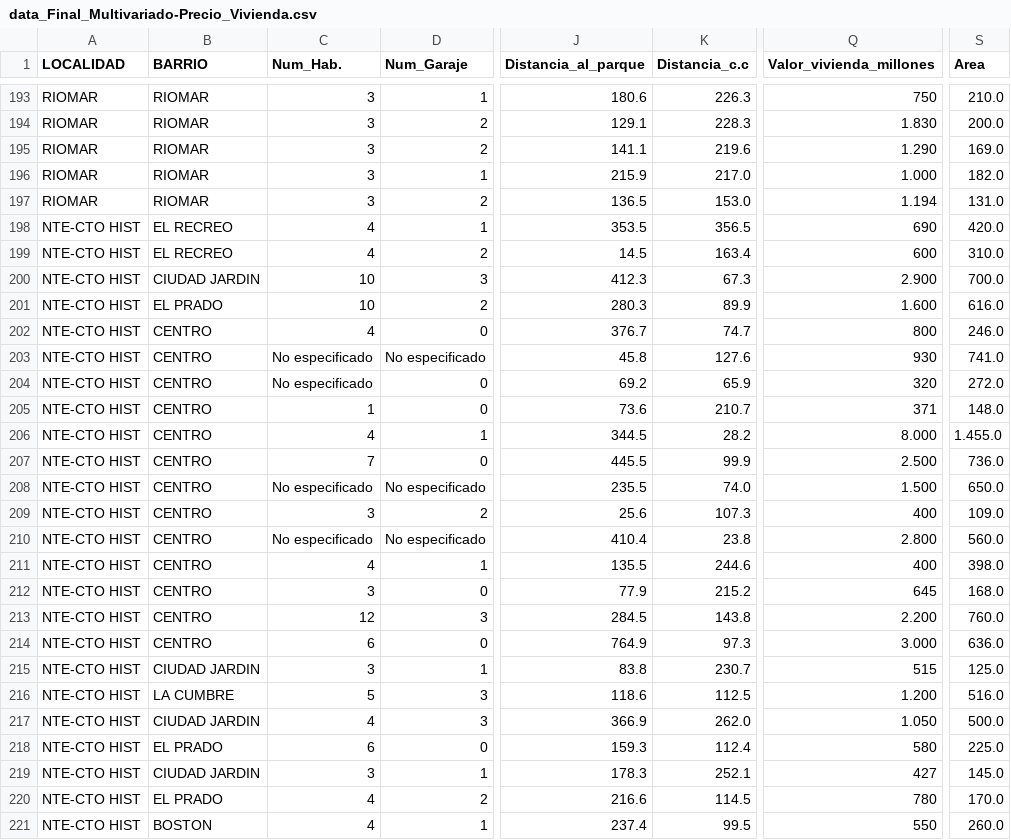
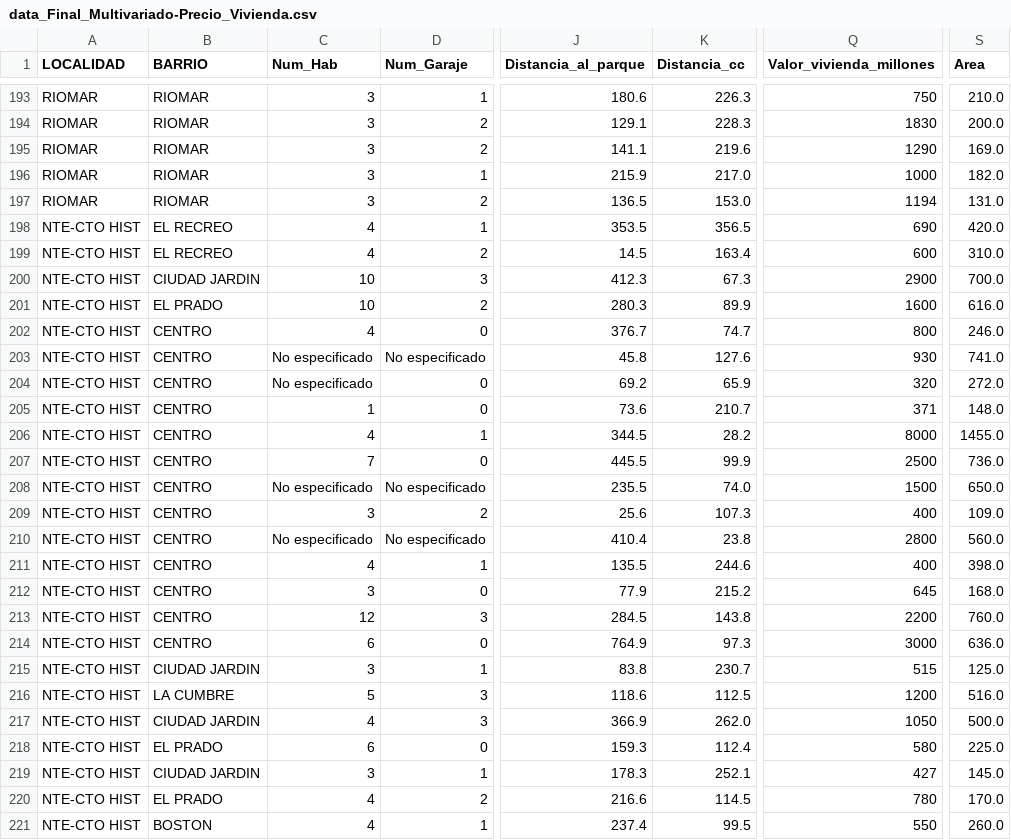
Before and after one commit to tuliorozco/applied-statistics, a CSV file: data/data_Final_Multivariado-Precio_Vivienda.csv, drawn as a sheet; only a part is shown, gaps mark what is left out; the diff covers the shown part only; the diff names each change by its address in the sheet, - before the commit and + after, or states it on an @@ line.

```diff
--- a/data/data_Final_Multivariado-Precio_Vivienda.csv
+++ b/data/data_Final_Multivariado-Precio_Vivienda.csv
-C1: Num_Hab.
+C1: Num_Hab
-K1: Distancia_c.c
+K1: Distancia_cc
-Q194 (Valor_vivienda_millones): 1.830
+Q194 (Valor_vivienda_millones): 1830
-Q195 (Valor_vivienda_millones): 1.290
+Q195 (Valor_vivienda_millones): 1290
-Q196 (Valor_vivienda_millones): 1.000
+Q196 (Valor_vivienda_millones): 1000
-Q197 (Valor_vivienda_millones): 1.194
+Q197 (Valor_vivienda_millones): 1194
-Q200 (Valor_vivienda_millones): 2.900
+Q200 (Valor_vivienda_millones): 2900
-Q201 (Valor_vivienda_millones): 1.600
+Q201 (Valor_vivienda_millones): 1600
-Q206 (Valor_vivienda_millones): 8.000
+Q206 (Valor_vivienda_millones): 8000
-S206 (Area): 1.455.0
+S206 (Area): 1455.0
-Q207 (Valor_vivienda_millones): 2.500
+Q207 (Valor_vivienda_millones): 2500
-Q208 (Valor_vivienda_millones): 1.500
+Q208 (Valor_vivienda_millones): 1500
-Q210 (Valor_vivienda_millones): 2.800
+Q210 (Valor_vivienda_millones): 2800
-Q213 (Valor_vivienda_millones): 2.200
+Q213 (Valor_vivienda_millones): 2200
-Q214 (Valor_vivienda_millones): 3.000
+Q214 (Valor_vivienda_millones): 3000
-Q216 (Valor_vivienda_millones): 1.200
+Q216 (Valor_vivienda_millones): 1200
-Q217 (Valor_vivienda_millones): 1.050
+Q217 (Valor_vivienda_millones): 1050
```
Also changed, not shown: 59 edited cells elsewhere in this file.
